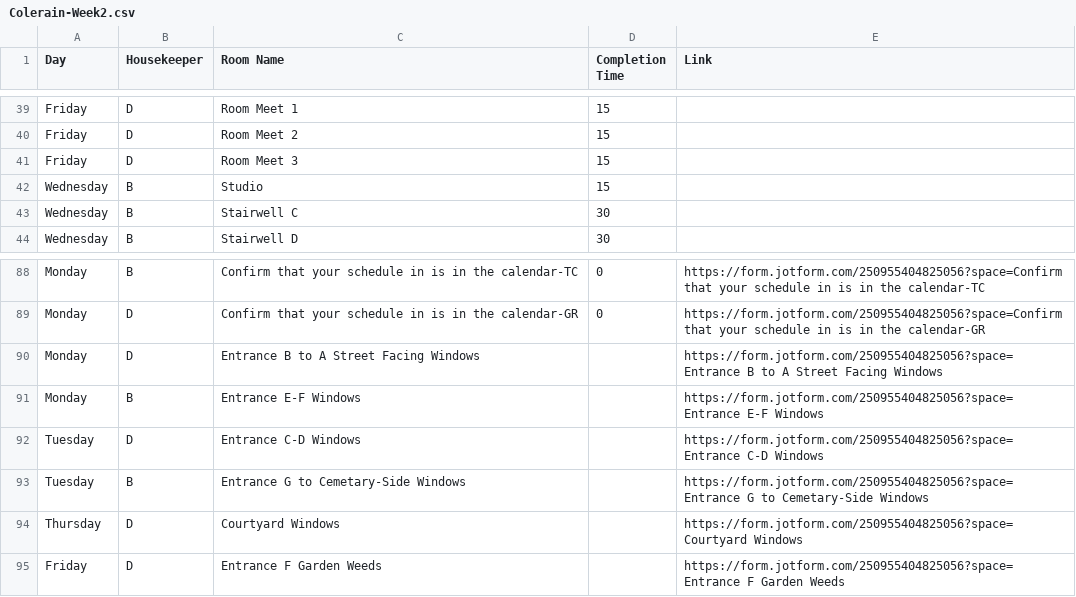
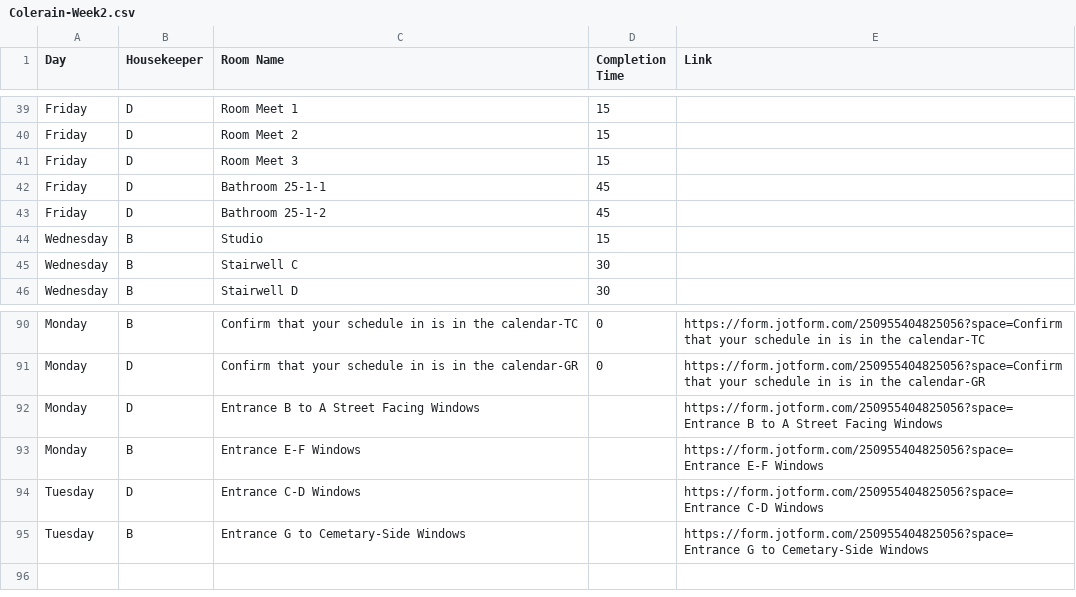
Before and after one commit to nothinghysterical/repository, a CSV file: schedules/Colerain-Week2.csv, drawn as a sheet; only a part is shown, gaps mark what is left out.

Commit message:
Update Colerain-Week2.csv

```diff
--- a/schedules/Colerain-Week2.csv
+++ b/schedules/Colerain-Week2.csv
@@ -41,2 +41,4 @@ Friday,D,Room Meet 2,15,
 Friday,D,Room Meet 3,15,
+Friday,D,Bathroom 25-1-1,45,
+Friday,D,Bathroom 25-1-2,45,
 Wednesday,B,Studio,15,
@@ -93,3 +95 @@ Tuesday,D,Entrance C-D Windows,,https://form.jotform.com/250955404825056?space=E
 Tuesday,B,Entrance G to Cemetary-Side Windows,,https://form.jotform.com/250955404825056?space=Entrance G to Cemetary-Side Windows
-Thursday,D,Courtyard Windows,,https://form.jotform.com/250955404825056?space=Courtyard Windows
-Friday,D,Entrance F Garden Weeds,,https://form.jotform.com/250955404825056?space=Entrance F Garden Weeds
```
